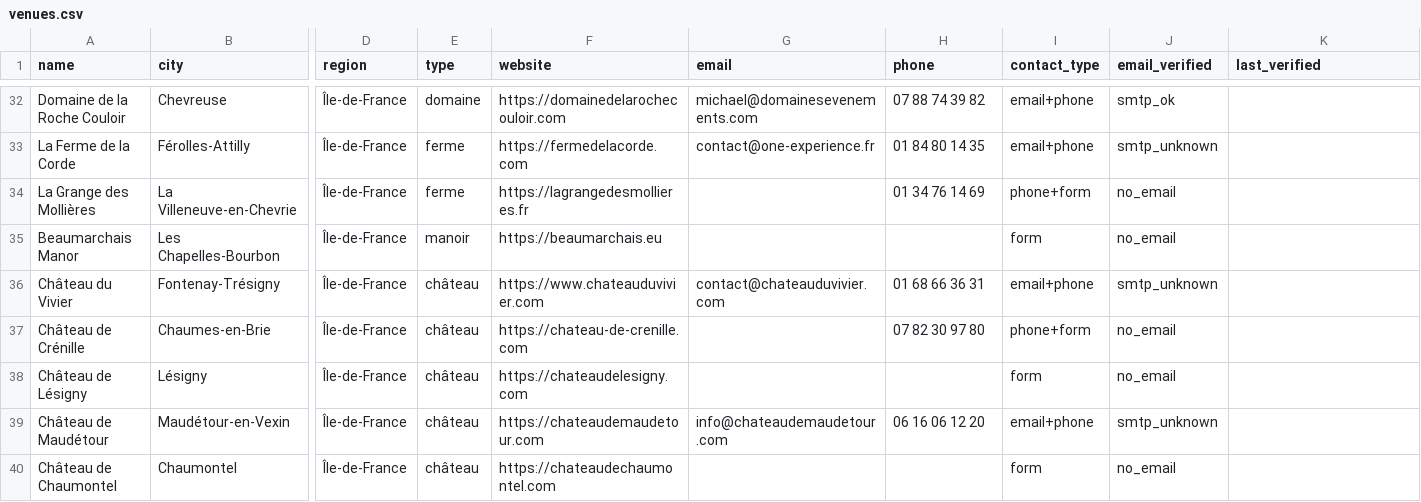
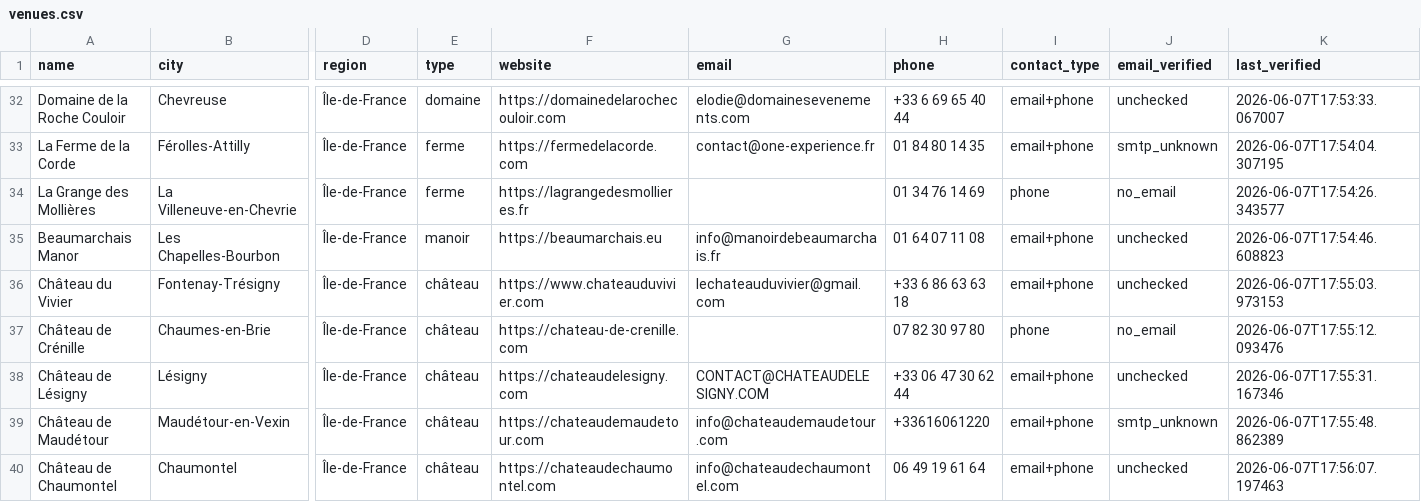
Before and after one commit to belgrano9/autocaller, a CSV file: venues.csv, drawn as a sheet; only a part is shown, gaps mark what is left out; the diff covers the shown part only; the diff names each change by its address in the sheet, - before the commit and + after, or states it on an @@ line.

```diff
--- a/venues.csv
+++ b/venues.csv
-G32 (email): michael@domainesevenements.com
+G32 (email): elodie@domainesevenements.com
-H32 (phone): 07 88 74 39 82
+H32 (phone): +33 6 69 65 40 44
-J32 (email_verified): smtp_ok
+J32 (email_verified): unchecked
-K32 (last_verified): (empty)
+K32 (last_verified): 2026-06-07T17:53:33.067007
-K33 (last_verified): (empty)
+K33 (last_verified): 2026-06-07T17:54:04.307195
-I34 (contact_type): phone+form
+I34 (contact_type): phone
-K34 (last_verified): (empty)
+K34 (last_verified): 2026-06-07T17:54:26.343577
-G35 (email): (empty)
+G35 (email): info@manoirdebeaumarchais.fr
-H35 (phone): (empty)
+H35 (phone): 01 64 07 11 08
-I35 (contact_type): form
+I35 (contact_type): email+phone
-J35 (email_verified): no_email
+J35 (email_verified): unchecked
-K35 (last_verified): (empty)
+K35 (last_verified): 2026-06-07T17:54:46.608823
-G36 (email): contact@chateauduvivier.com
+G36 (email): lechateauduvivier@gmail.com
-H36 (phone): 01 68 66 36 31
+H36 (phone): +33 6 86 63 63 18
-J36 (email_verified): smtp_unknown
+J36 (email_verified): unchecked
-K36 (last_verified): (empty)
+K36 (last_verified): 2026-06-07T17:55:03.973153
-I37 (contact_type): phone+form
+I37 (contact_type): phone
-K37 (last_verified): (empty)
+K37 (last_verified): 2026-06-07T17:55:12.093476
-G38 (email): (empty)
+G38 (email): CONTACT@CHATEAUDELESIGNY.COM
-H38 (phone): (empty)
+H38 (phone): +33 06 47 30 62 44
-I38 (contact_type): form
+I38 (contact_type): email+phone
-J38 (email_verified): no_email
+J38 (email_verified): unchecked
-K38 (last_verified): (empty)
+K38 (last_verified): 2026-06-07T17:55:31.167346
-H39 (phone): 06 16 06 12 20
+H39 (phone): +33616061220
-K39 (last_verified): (empty)
+K39 (last_verified): 2026-06-07T17:55:48.862389
-G40 (email): (empty)
+G40 (email): info@chateaudechaumontel.com
-H40 (phone): (empty)
+H40 (phone): 06 49 19 61 64
-I40 (contact_type): form
+I40 (contact_type): email+phone
-J40 (email_verified): no_email
+J40 (email_verified): unchecked
-K40 (last_verified): (empty)
+K40 (last_verified): 2026-06-07T17:56:07.197463
```
Also changed, not shown: 121 edited cells elsewhere in this file, 46 other files.
